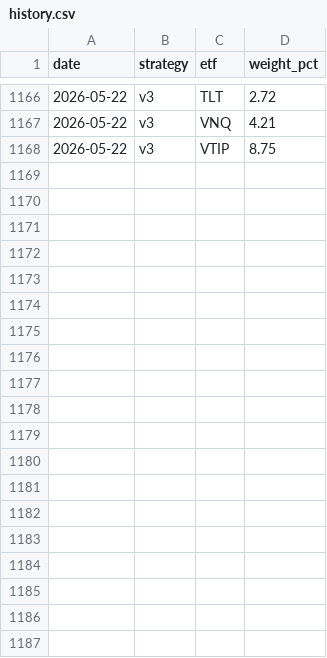
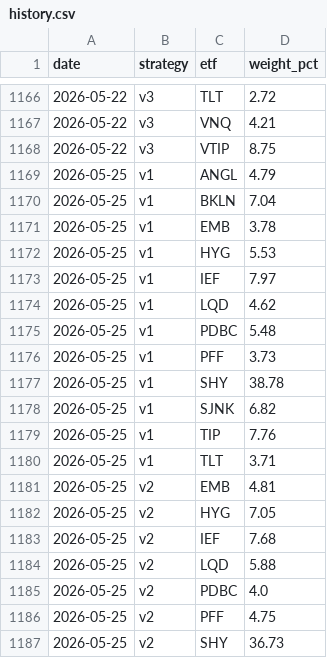
Before and after one commit to magnusbmorsund/bond-trading, a CSV file: positions/history.csv, drawn as a sheet; only a part is shown, gaps mark what is left out; the diff covers the shown part only.

```diff
--- a/positions/history.csv
+++ b/positions/history.csv
@@ -1168 +1168,20 @@ date,strategy,etf,weight_pct
 2026-05-22,v3,VTIP,8.75
+2026-05-25,v1,ANGL,4.79
+2026-05-25,v1,BKLN,7.04
+2026-05-25,v1,EMB,3.78
+2026-05-25,v1,HYG,5.53
+2026-05-25,v1,IEF,7.97
+2026-05-25,v1,LQD,4.62
+2026-05-25,v1,PDBC,5.48
+2026-05-25,v1,PFF,3.73
+2026-05-25,v1,SHY,38.78
+2026-05-25,v1,SJNK,6.82
+2026-05-25,v1,TIP,7.76
+2026-05-25,v1,TLT,3.71
+2026-05-25,v2,EMB,4.81
+2026-05-25,v2,HYG,7.05
+2026-05-25,v2,IEF,7.68
+2026-05-25,v2,LQD,5.88
+2026-05-25,v2,PDBC,4.0
+2026-05-25,v2,PFF,4.75
+2026-05-25,v2,SHY,36.73
```
Also changed, not shown: 16 added rows elsewhere in this file, 1 other file.
